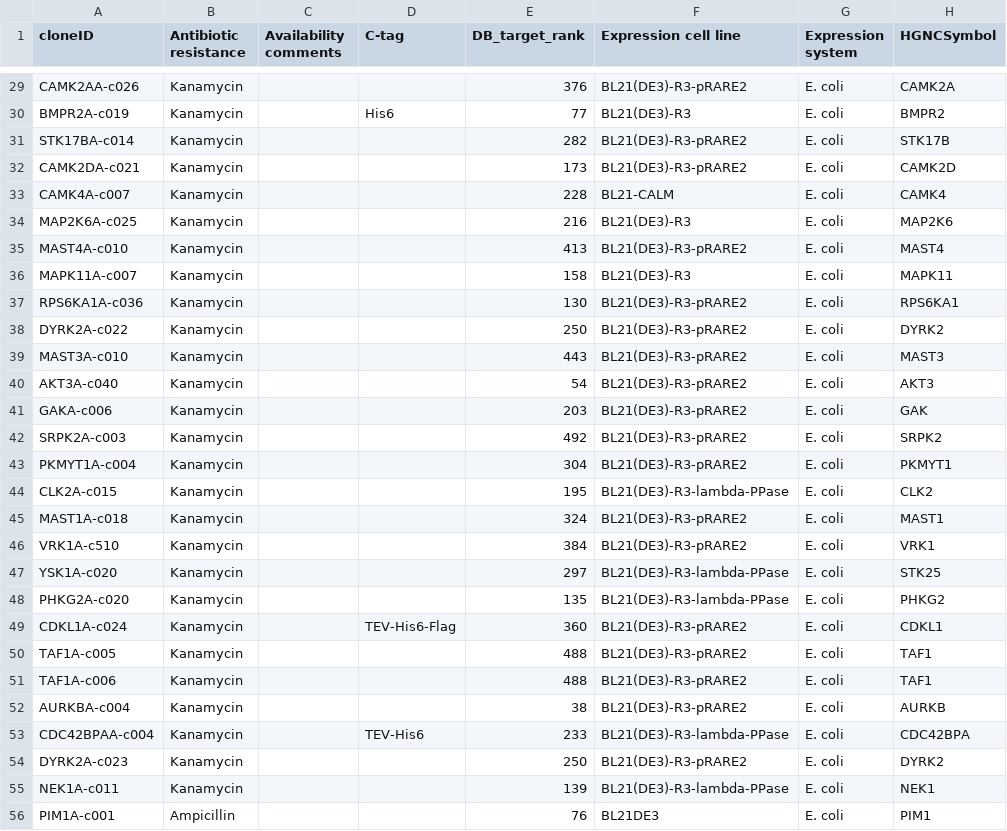
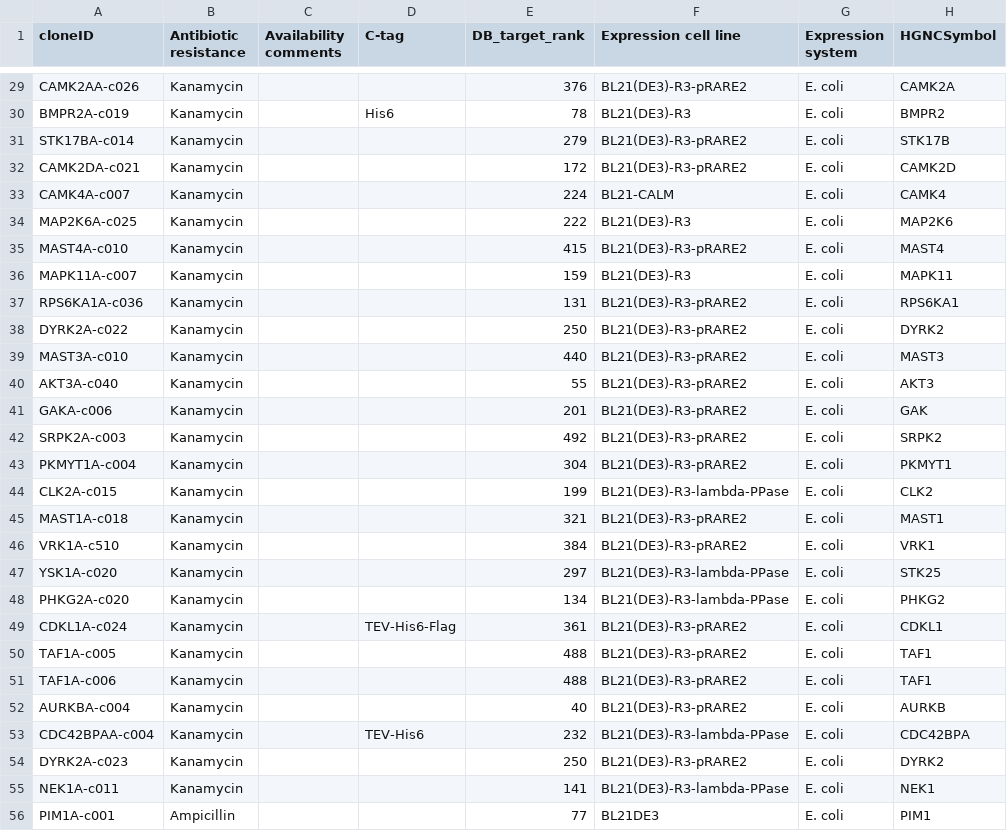
Before and after one commit to choderalab/kinome-data, a CSV file: plasmids/SGC/Oxford_SGC_Clones/aln.csv, drawn as a sheet; only a part is shown, gaps mark what is left out; the diff covers the shown part only; the diff names each change by its address in the sheet, - before the commit and + after, or states it on an @@ line.

```diff
--- a/plasmids/SGC/Oxford_SGC_Clones/aln.csv
+++ b/plasmids/SGC/Oxford_SGC_Clones/aln.csv
-E30 (DB_target_rank): 77
+E30 (DB_target_rank): 78
-E31 (DB_target_rank): 282
+E31 (DB_target_rank): 279
-E32 (DB_target_rank): 173
+E32 (DB_target_rank): 172
-E33 (DB_target_rank): 228
+E33 (DB_target_rank): 224
-E34 (DB_target_rank): 216
+E34 (DB_target_rank): 222
-E35 (DB_target_rank): 413
+E35 (DB_target_rank): 415
-E36 (DB_target_rank): 158
+E36 (DB_target_rank): 159
-E37 (DB_target_rank): 130
+E37 (DB_target_rank): 131
-E39 (DB_target_rank): 443
+E39 (DB_target_rank): 440
-E40 (DB_target_rank): 54
+E40 (DB_target_rank): 55
-E41 (DB_target_rank): 203
+E41 (DB_target_rank): 201
-E44 (DB_target_rank): 195
+E44 (DB_target_rank): 199
-E45 (DB_target_rank): 324
+E45 (DB_target_rank): 321
-E48 (DB_target_rank): 135
+E48 (DB_target_rank): 134
-E49 (DB_target_rank): 360
+E49 (DB_target_rank): 361
-E52 (DB_target_rank): 38
+E52 (DB_target_rank): 40
-E53 (DB_target_rank): 233
+E53 (DB_target_rank): 232
-E55 (DB_target_rank): 139
+E55 (DB_target_rank): 141
-E56 (DB_target_rank): 76
+E56 (DB_target_rank): 77
```
Also changed, not shown: 29 edited cells elsewhere in this file, PDB-constructs/PDB_constructs-data.csv, kinase-expression-constructs/96-kinases-sgc_and_hip.csv, 35 other files.
